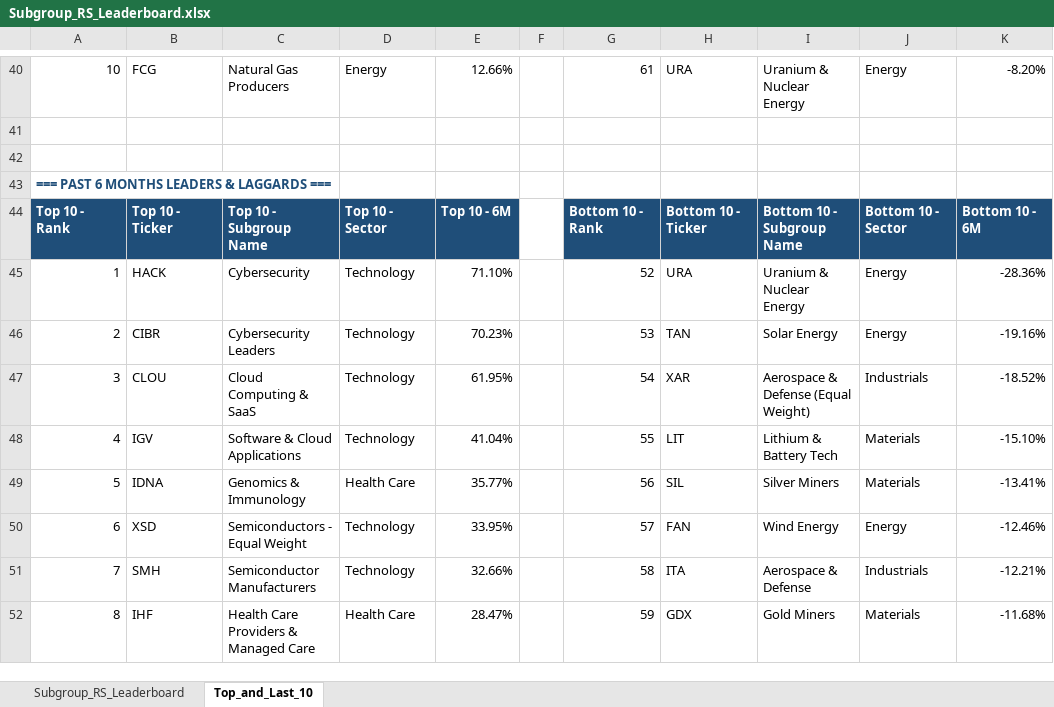
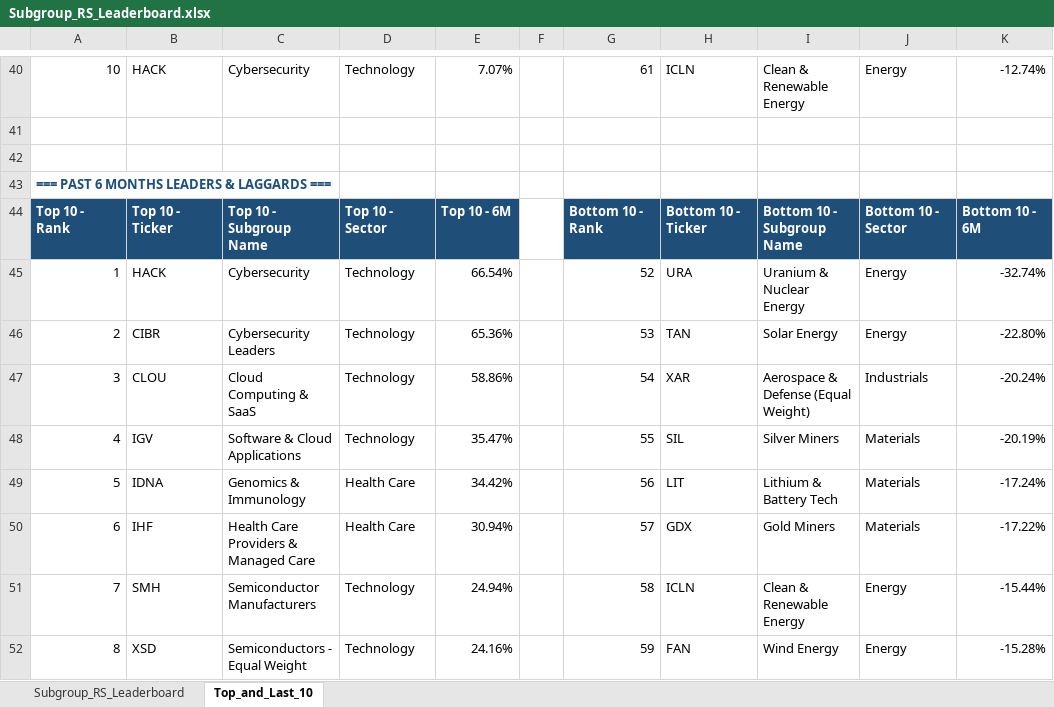
Before and after one commit to Jamesssurfer/SubGroup-Tracker, an Excel workbook: Subgroup_RS_Leaderboard.xlsx, sheet Top_and_Last_10, drawn as a sheet; only a part is shown, gaps mark what is left out; values as stored, in another font and other column widths than the file's, no borders; formulas without a stored value are shown as written; removed rows and columns are numbered as before the commit, all else as after; the diff covers the shown part only; the diff names each change by its address in the sheet, - before the commit and + after, or states it on an @@ line.

```diff
--- a/Subgroup_RS_Leaderboard.xlsx (sheet Top_and_Last_10)
+++ b/Subgroup_RS_Leaderboard.xlsx (sheet Top_and_Last_10)
-B40: FCG
+B40: HACK
-C40: Natural Gas Producers
+C40: Cybersecurity
-D40: Energy
+D40: Technology
-E40: 12.66%
+E40: 7.07%
-H40: URA
+H40: ICLN
-I40: Uranium & Nuclear Energy
+I40: Clean & Renewable Energy
-K40: -8.20%
+K40: -12.74%
-E45: 71.10%
+E45: 66.54%
-K45: -28.36%
+K45: -32.74%
-E46: 70.23%
+E46: 65.36%
-K46: -19.16%
+K46: -22.80%
-E47: 61.95%
+E47: 58.86%
-K47: -18.52%
+K47: -20.24%
-E48: 41.04%
+E48: 35.47%
-H48: LIT
+H48: SIL
-I48: Lithium & Battery Tech
+I48: Silver Miners
-K48: -15.10%
+K48: -20.19%
-E49: 35.77%
+E49: 34.42%
-H49: SIL
+H49: LIT
-I49: Silver Miners
+I49: Lithium & Battery Tech
-K49: -13.41%
+K49: -17.24%
-row 50: 6 | XSD | Semiconductors - Equal Weight | Technology | 33.95% |  | 57 | FAN | Wind Energy | Energy | -12.46%
+row 50: 6 | IHF | Health Care Providers & Managed Care | Health Care | 30.94% |  | 57 | GDX | Gold Miners | Materials | -17.22%
-E51: 32.66%
+E51: 24.94%
-H51: ITA
+H51: ICLN
-I51: Aerospace & Defense
+I51: Clean & Renewable Energy
-J51: Industrials
+J51: Energy
-K51: -12.21%
+K51: -15.44%
-row 52: 8 | IHF | Health Care Providers & Managed Care | Health Care | 28.47% |  | 59 | GDX | Gold Miners | Materials | -11.68%
+row 52: 8 | XSD | Semiconductors - Equal Weight | Technology | 24.16% |  | 59 | FAN | Wind Energy | Energy | -15.28%
```
Also changed, not shown: 11 added rows, 11 removed rows and 163 edited cells elsewhere in this sheet, sheet Subgroup_RS_Leaderboard.
